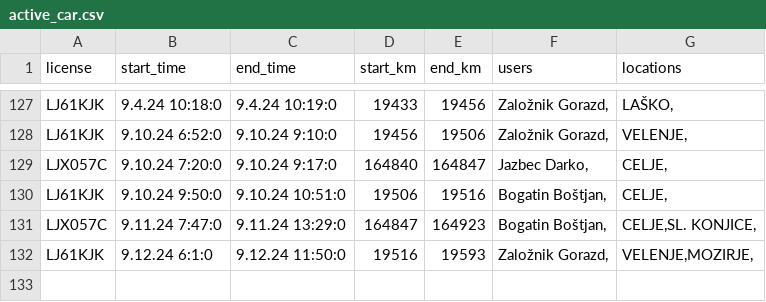
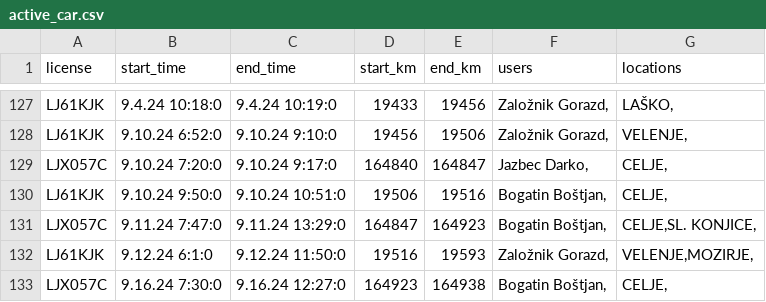
Before and after one commit to SRP-B/pot-dat, a CSV file: active_car.csv, drawn as a sheet; only a part is shown, gaps mark what is left out.

Commit message:
Appv12

```diff
--- a/active_car.csv
+++ b/active_car.csv
@@ -132 +132,2 @@ LJX057C;9.11.24 7:47:0;9.11.24 13:29:0;164847;164923;"Bogatin Boštjan,";"CELJE,
 LJ61KJK;9.12.24 6:1:0;9.12.24 11:50:0;19516;19593;"Založnik Gorazd,";"VELENJE,MOZIRJE,"
+LJX057C;9.16.24 7:30:0;9.16.24 12:27:0;164923;164938;"Bogatin Boštjan,";"CELJE,"
```
